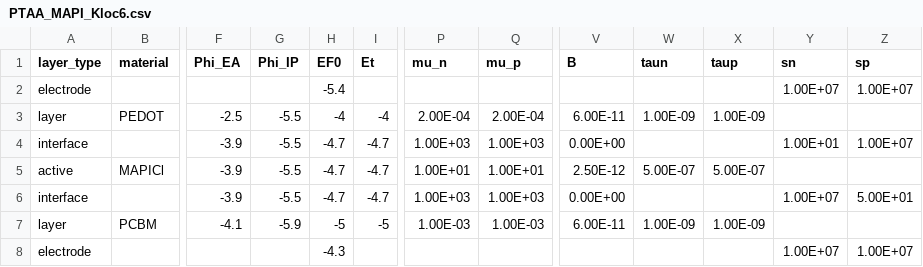
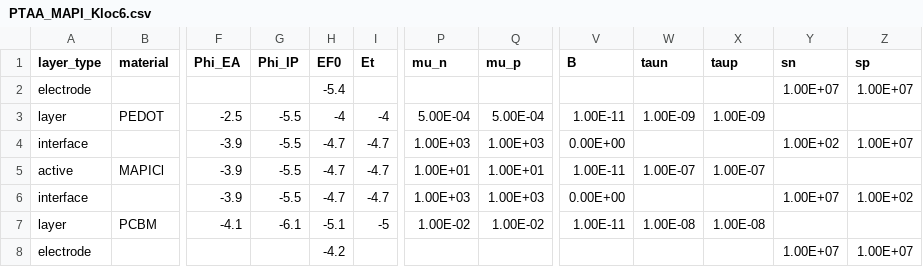
Before and after one commit to lucy-hart/Driftfusion, a CSV file: Input_files/PTAA_MAPI_Kloc6.csv, drawn as a sheet; only a part is shown, gaps mark what is left out; the diff names each change by its address in the sheet, - before the commit and + after, or states it on an @@ line.

```diff
--- a/Input_files/PTAA_MAPI_Kloc6.csv
+++ b/Input_files/PTAA_MAPI_Kloc6.csv
-P3 (mu_n): 2.00E-04
+P3 (mu_n): 5.00E-04
-Q3 (mu_p): 2.00E-04
+Q3 (mu_p): 5.00E-04
-V3 (B): 6.00E-11
+V3 (B): 1.00E-11
-Y4 (sn): 1.00E+01
+Y4 (sn): 1.00E+02
-V5 (B): 2.50E-12
+V5 (B): 1.00E-11
-W5 (taun): 5.00E-07
+W5 (taun): 1.00E-07
-X5 (taup): 5.00E-07
+X5 (taup): 1.00E-07
-Z6 (sp): 5.00E+01
+Z6 (sp): 1.00E+02
-G7 (Phi_IP): -5.9
+G7 (Phi_IP): -6.1
-H7 (EF0): -5
+H7 (EF0): -5.1
-P7 (mu_n): 1.00E-03
+P7 (mu_n): 1.00E-02
-Q7 (mu_p): 1.00E-03
+Q7 (mu_p): 1.00E-02
-V7 (B): 6.00E-11
+V7 (B): 1.00E-11
-W7 (taun): 1.00E-09
+W7 (taun): 1.00E-08
-X7 (taup): 1.00E-09
+X7 (taup): 1.00E-08
-H8 (EF0): -4.3
+H8 (EF0): -4.2
```
Also changed, not shown: Input_files/PTAA_MAPI_ICBA.csv, Input_files/ptaa_mapi_pcbm.csv, 3 other files.
